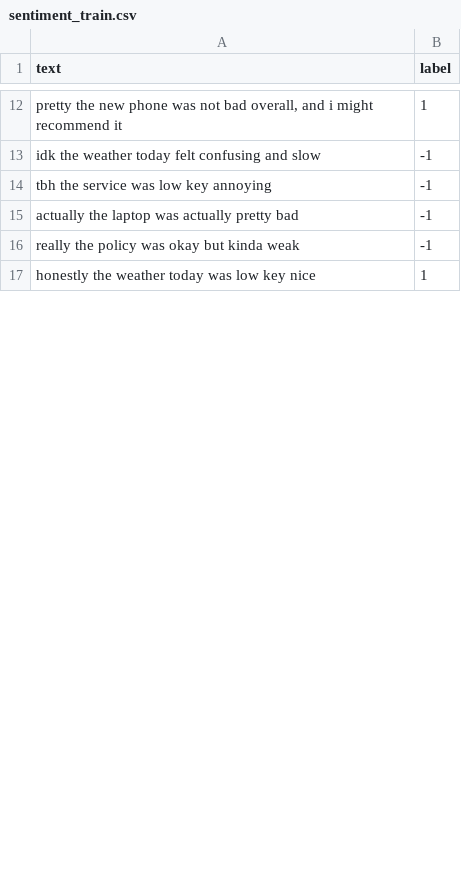
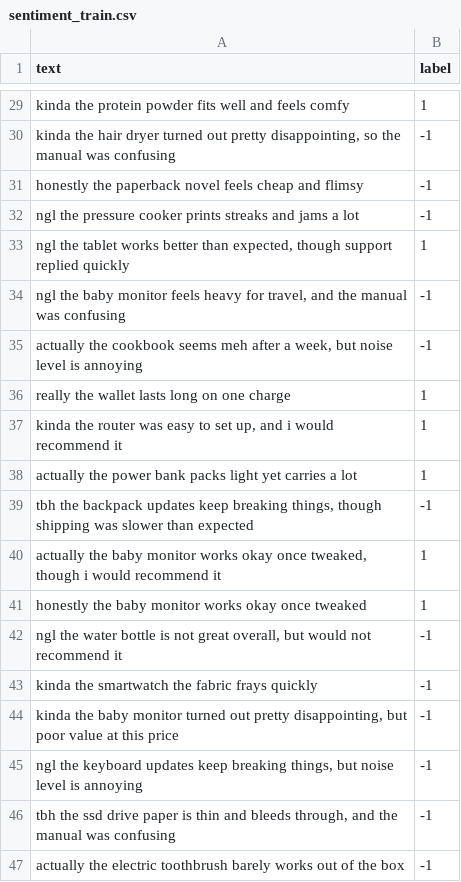
Before and after one commit to keisks/NLP-Exercise, a CSV file: Perceptron-for-Sentiment-Analysis/sentiment_train.csv, drawn as a sheet; only a part is shown, gaps mark what is left out; addresses are those after the commit; the diff covers the shown part only; the diff names each change by its address in the sheet, - before the commit and + after, or states it on an @@ line.

```diff
--- a/Perceptron-for-Sentiment-Analysis/sentiment_train.csv
+++ b/Perceptron-for-Sentiment-Analysis/sentiment_train.csv
-A29 (text): pretty the new phone was not bad overall, and i might recommend it
+A29 (text): kinda the protein powder fits well and feels comfy
-A30 (text): idk the weather today felt confusing and slow
+A30 (text): kinda the hair dryer turned out pretty disappointing, so the manual was confusing
-A31 (text): tbh the service was low key annoying
+A31 (text): honestly the paperback novel feels cheap and flimsy
+row 32: ngl the pressure cooker prints streaks and jams a lot | -1
+row 33: ngl the tablet works better than expected, though support replied quickly | 1
-A34 (text): actually the laptop was actually pretty bad
+A34 (text): ngl the baby monitor feels heavy for travel, and the manual was confusing
-A35 (text): really the policy was okay but kinda weak
+A35 (text): actually the cookbook seems meh after a week, but noise level is annoying
+row 36: really the wallet lasts long on one charge | 1
+row 37: kinda the router was easy to set up, and i would recommend it | 1
+row 38: actually the power bank packs light yet carries a lot | 1
+row 39: tbh the backpack updates keep breaking things, though shipping was slower than expected | -1
+row 40: actually the baby monitor works okay once tweaked, though i would recommend it | 1
-A41 (text): honestly the weather today was low key nice
+A41 (text): honestly the baby monitor works okay once tweaked
+row 42: ngl the water bottle is not great overall, but would not recommend it | -1
+row 43: kinda the smartwatch the fabric frays quickly | -1
+row 44: kinda the baby monitor turned out pretty disappointing, but poor value at this price | -1
+row 45: ngl the keyboard updates keep breaking things, but noise level is annoying | -1
+row 46: tbh the ssd drive paper is thin and bleeds through, and the manual was confusing | -1
+row 47: actually the electric toothbrush barely works out of the box | -1
```
Also changed, not shown: 27 added rows and 14 edited cells elsewhere in this file, Perceptron-for-Sentiment-Analysis/sentiment_dev.csv, Perceptron-for-Sentiment-Analysis/sentiment_test.csv.
